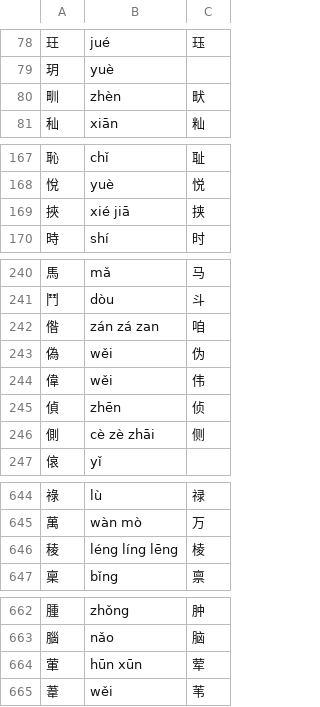
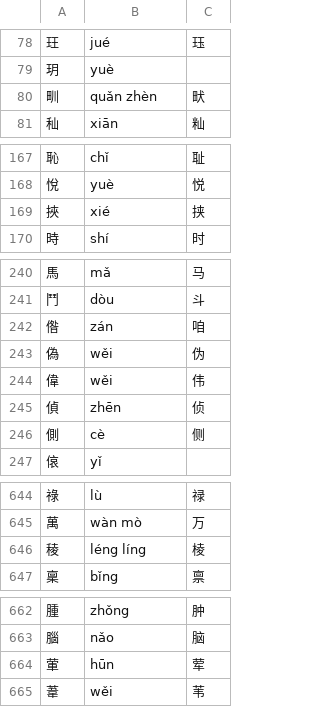
Before and after one commit to 11xx/muzaiten, a TSV file: src/search/fold/tables/han/big5.tsv, drawn as a sheet; only a part is shown, gaps mark what is left out; the diff covers the shown part only.

Commit message:
fix(fold): settle tones and variant readings across the Han tables
The tone check and the variant review left three kinds of rows to settle.

[Variants]
- A traditional or variant row now keeps a reading its simplified form
  lacks only for a meaning the simplified form does not carry (閒 jiàn for
  间, 徴 zhǐ the musical note) or as the Taiwan standard reading (摑 guó,
  參 sān); 甽 挾 偺 側 葷 賺 drop readings their simplified forms rejected
  (review H04). 绰 gains the lexical neutral chuo that 綽 has.

[Tones]
- 69 readings whose exact tone Unihan does not attest were settled: most
  are lexical neutral tones or modern standard tones kept with a reason,
  four were corrected.

Every remaining disagreement carries its reason in
tools/fold-han-reviewed.tsv, and `fold-han-data.py check` exits clean.

```diff
--- a/src/search/fold/tables/han/big5.tsv
+++ b/src/search/fold/tables/han/big5.tsv
@@ -79,3 +79,3 @@
 玥	yuè	
-甽	zhèn	畎
+甽	quǎn zhèn	畎
 秈	xiān	籼
@@ -168,3 +168,3 @@
 悅	yuè	悦
-挾	xié jiā	挟
+挾	xié	挟
 時	shí	时
@@ -241,3 +241,3 @@
 鬥	dòu	斗
-偺	zán zá zan	咱
+偺	zán	咱
 偽	wěi	伪
@@ -245,3 +245,3 @@
 偵	zhēn	侦
-側	cè zè zhāi	侧
+側	cè	侧
 偯	yǐ	
@@ -645,3 +645,3 @@
 萬	wàn mò	万
-稜	léng líng lēng	棱
+稜	léng líng	棱
 稟	bǐng	禀
@@ -663,3 +663,3 @@
 腦	nǎo	脑
-葷	hūn xūn	荤
+葷	hūn	荤
 葦	wěi	苇
```
Also changed, not shown: 1 edited cell elsewhere in this file, src/search/fold/tables/han/gb2312.tsv, src/search/fold/tables/han/jis.tsv, 1 other file.
